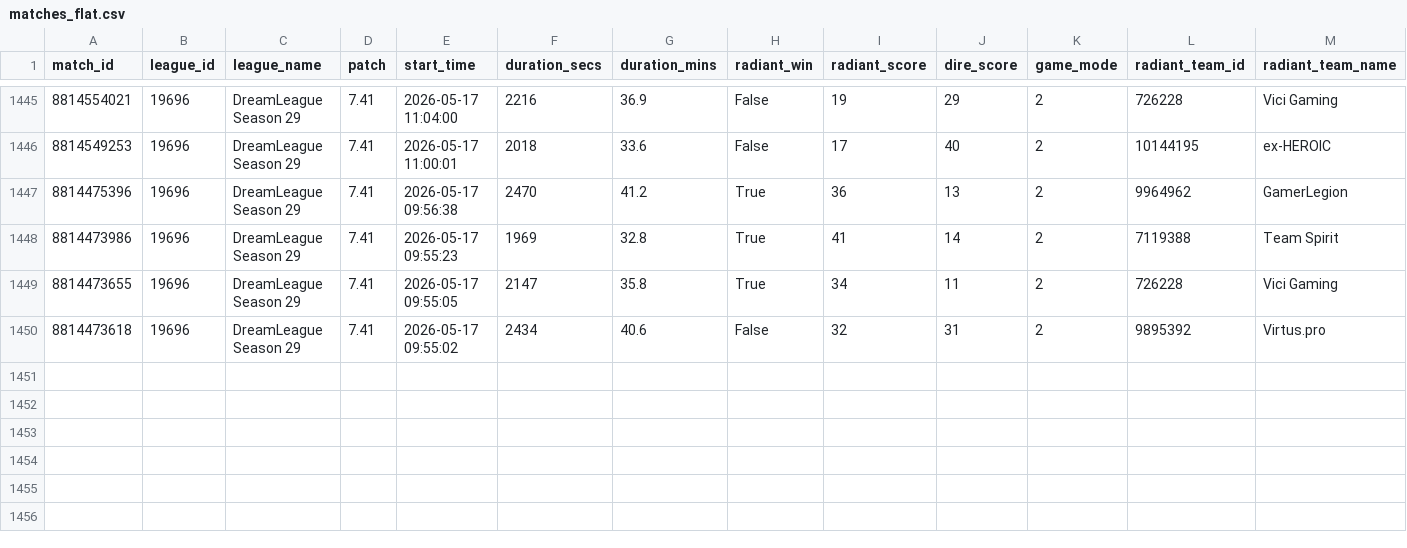
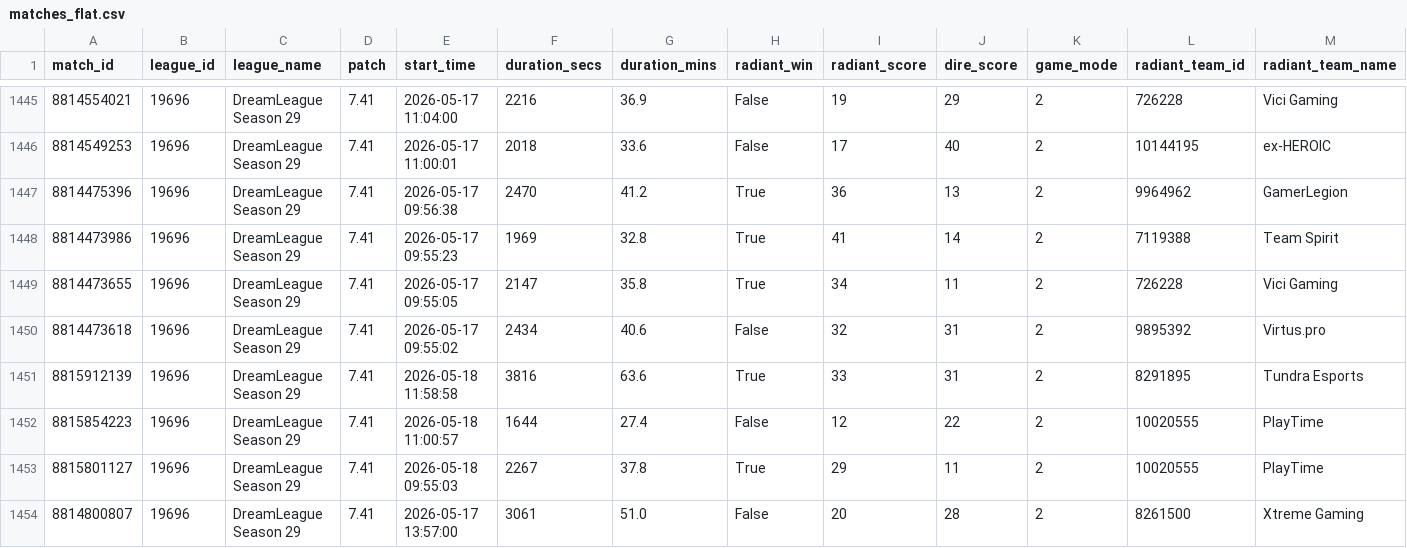
Before and after one commit to Wadith-ops/dota2-pro-match-dashboard, a CSV file: data/matches_flat.csv, drawn as a sheet; only a part is shown, gaps mark what is left out; rows hold the shown columns only; the diff names each change by its address in the sheet, - before the commit and + after, or states it on an @@ line.

Commit message:
data: auto-update matches (2026-05-19)

```diff
--- a/data/matches_flat.csv
+++ b/data/matches_flat.csv
+row 1451: 8815912139 | 19696 | DreamLeague Season 29 | 7.41 | 2026-05-18 11:58:58 | 3816 | 63.6 | True | 33 | 31 | 2 | 8291895 | Tundra Esports
+row 1452: 8815854223 | 19696 | DreamLeague Season 29 | 7.41 | 2026-05-18 11:00:57 | 1644 | 27.4 | False | 12 | 22 | 2 | 10020555 | PlayTime
+row 1453: 8815801127 | 19696 | DreamLeague Season 29 | 7.41 | 2026-05-18 09:55:03 | 2267 | 37.8 | True | 29 | 11 | 2 | 10020555 | PlayTime
+row 1454: 8814800807 | 19696 | DreamLeague Season 29 | 7.41 | 2026-05-17 13:57:00 | 3061 | 51.0 | False | 20 | 28 | 2 | 8261500 | Xtreme Gaming
```
Also changed, not shown: 1 other file.
